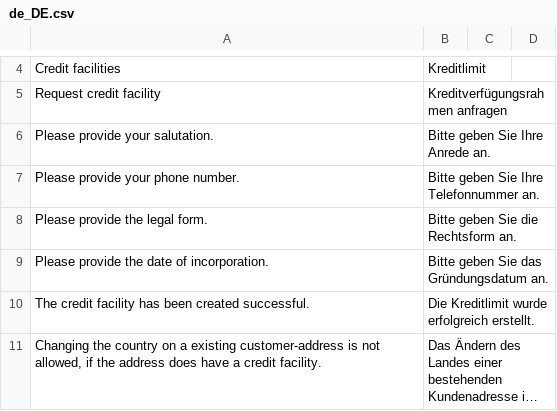
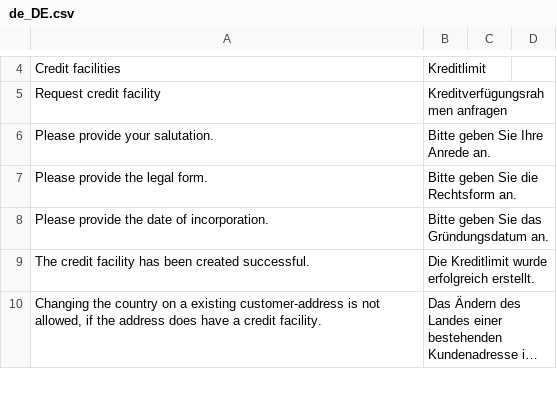
Before and after one commit to tilta-io/tilta-magento-2-plugin, a CSV file: src/i18n/de_DE.csv, drawn as a sheet; only a part is shown, gaps mark what is left out; long unchanged cells end in …; the diff names each change by its address in the sheet, - before the commit and + after, or states it on an @@ line.

Commit message:
TILMAG-15: set phone-number as optional

```diff
--- a/src/i18n/de_DE.csv
+++ b/src/i18n/de_DE.csv
-row 7: Please provide your phone number. | Bitte geben Sie Ihre Telefonnummer an.
```
Also changed, not shown: src/i18n/en_US.csv, 6 other files.
